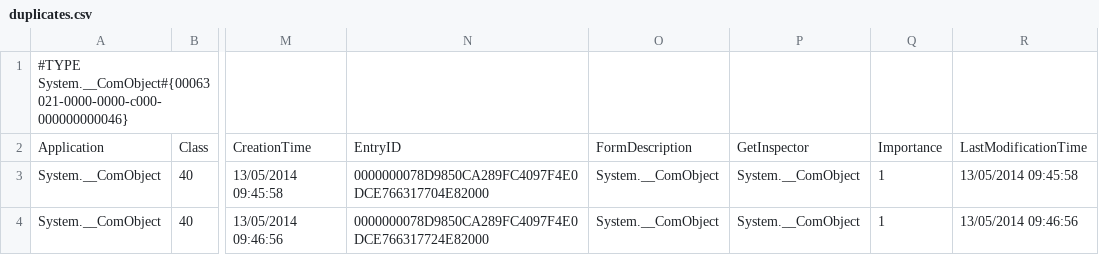
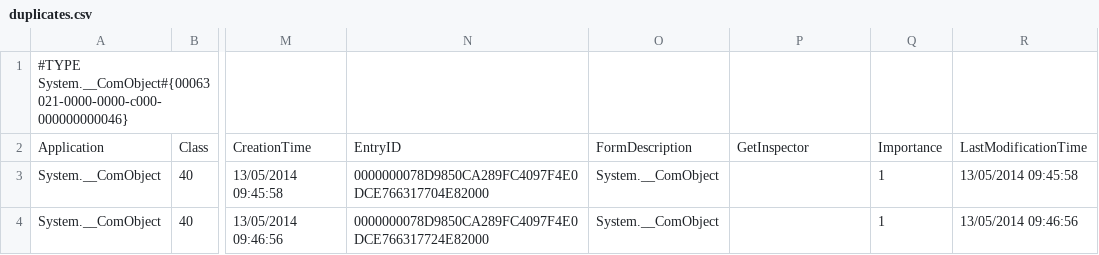
Before and after one commit to linagora/mail_tools, a CSV file: duplicates.csv, drawn as a sheet; only a part is shown, gaps mark what is left out; the diff names each change by its address in the sheet, - before the commit and + after, or states it on an @@ line.

```diff
--- a/duplicates.csv
+++ b/duplicates.csv
-P3:P4: System.__ComObject
+P3:P4: (empty)
```
Also changed, not shown: 1 other file.
